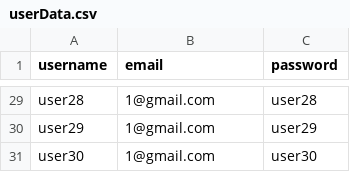
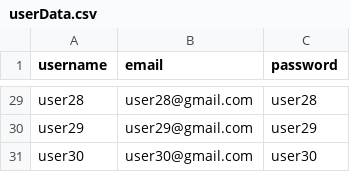
Before and after one commit to Amaanvahora/Lab5, a CSV file: userData.csv, drawn as a sheet; only a part is shown, gaps mark what is left out; the diff covers the shown part only; the diff names each change by its address in the sheet, - before the commit and + after, or states it on an @@ line.

Commit message:
modified:   userData.csv

```diff
--- a/userData.csv
+++ b/userData.csv
-B29 (email): 1@gmail.com
+B29 (email): user28@gmail.com
-B30 (email): 1@gmail.com
+B30 (email): user29@gmail.com
-B31 (email): 1@gmail.com
+B31 (email): user30@gmail.com
```
Also changed, not shown: 27 edited cells elsewhere in this file.
